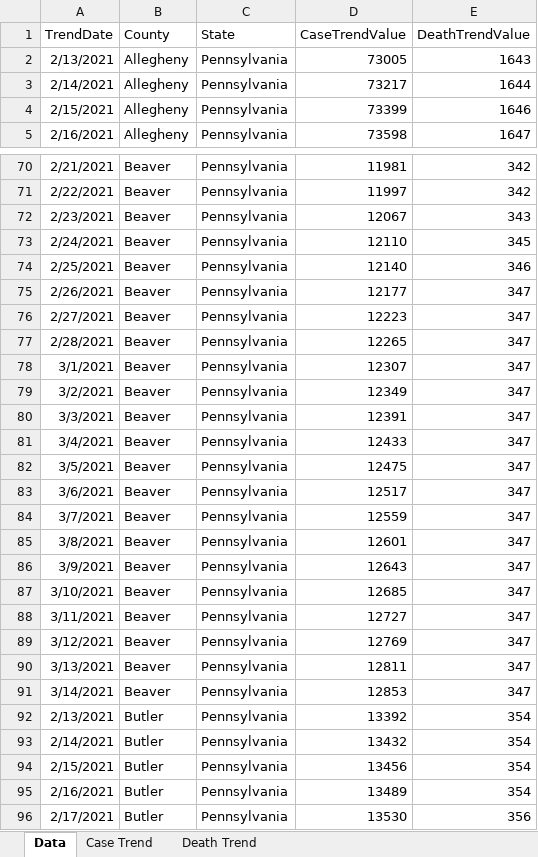
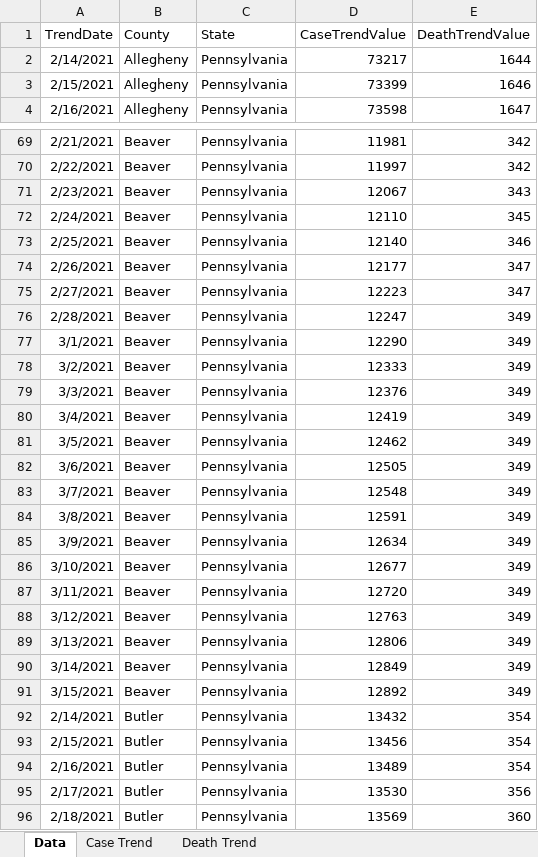
Before and after one commit to mhowe0422/mhowe0422.github.io, an Excel workbook: covid19/data/CountyStateCaseDeathTrends.xlsx, sheet Data, drawn as a sheet; only a part is shown, gaps mark what is left out; the shorter side is filled out with more unchanged rows; values as stored, in another font and other column widths than the file's, no borders; table styles not drawn; removed rows and columns are numbered as before the commit, all else as after; the diff covers the shown part only; the diff names each change by its address in the sheet, - before the commit and + after, or states it on an @@ line.

```diff
--- a/covid19/data/CountyStateCaseDeathTrends.xlsx (sheet Data)
+++ b/covid19/data/CountyStateCaseDeathTrends.xlsx (sheet Data)
-row 2: 2/13/2021 | Allegheny | Pennsylvania | 73005 | 1643
-D76 (CaseTrendValue): 12265
+D76 (CaseTrendValue): 12247
-E76:E90 (DeathTrendValue): 347
+E76:E90 (DeathTrendValue): 349
-D77 (CaseTrendValue): 12307
+D77 (CaseTrendValue): 12290
-D78 (CaseTrendValue): 12349
+D78 (CaseTrendValue): 12333
-D79 (CaseTrendValue): 12391
+D79 (CaseTrendValue): 12376
-D80 (CaseTrendValue): 12433
+D80 (CaseTrendValue): 12419
-D81 (CaseTrendValue): 12475
+D81 (CaseTrendValue): 12462
-D82 (CaseTrendValue): 12517
+D82 (CaseTrendValue): 12505
-D83 (CaseTrendValue): 12559
+D83 (CaseTrendValue): 12548
-D84 (CaseTrendValue): 12601
+D84 (CaseTrendValue): 12591
-D85 (CaseTrendValue): 12643
+D85 (CaseTrendValue): 12634
-D86 (CaseTrendValue): 12685
+D86 (CaseTrendValue): 12677
-D87 (CaseTrendValue): 12727
+D87 (CaseTrendValue): 12720
-D88 (CaseTrendValue): 12769
+D88 (CaseTrendValue): 12763
-D89 (CaseTrendValue): 12811
+D89 (CaseTrendValue): 12806
-D90 (CaseTrendValue): 12853
+D90 (CaseTrendValue): 12849
-row 92: 2/13/2021 | Butler | Pennsylvania | 13392 | 354
+row 91: 3/15/2021 | Beaver | Pennsylvania | 12892 | 349
```
Also changed, not shown: 10 added rows, 9 removed rows and 210 edited cells elsewhere in this sheet, charts or pictures, covid19/data/CaseRatio.xlsx, covid19/data/USCaseCount.xlsx, 4 other files.
